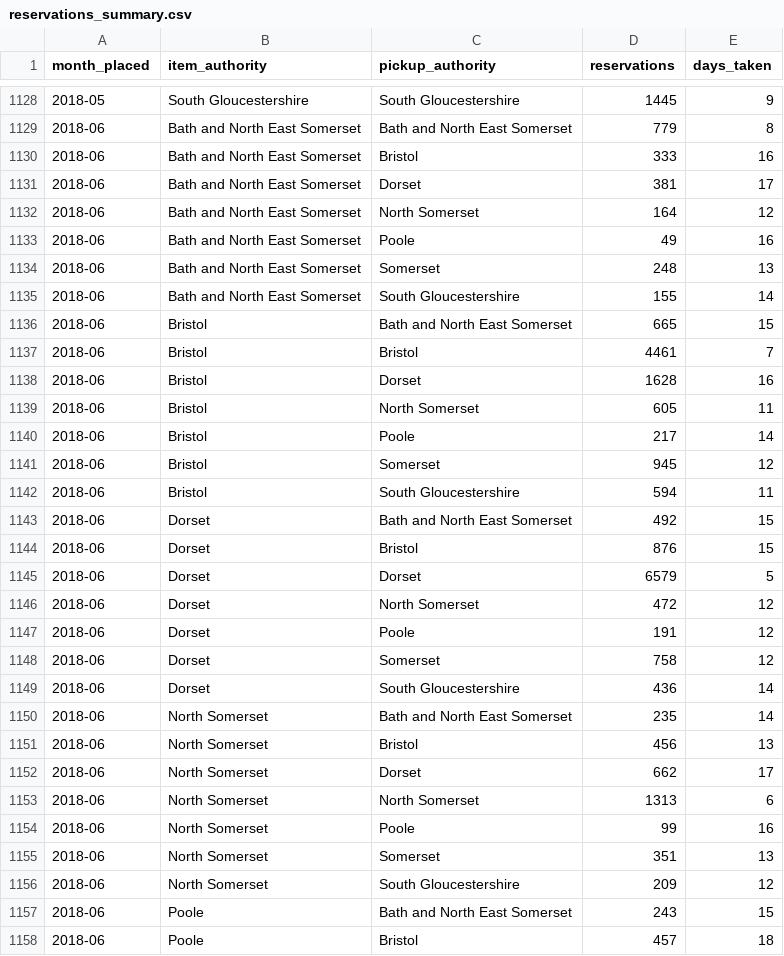
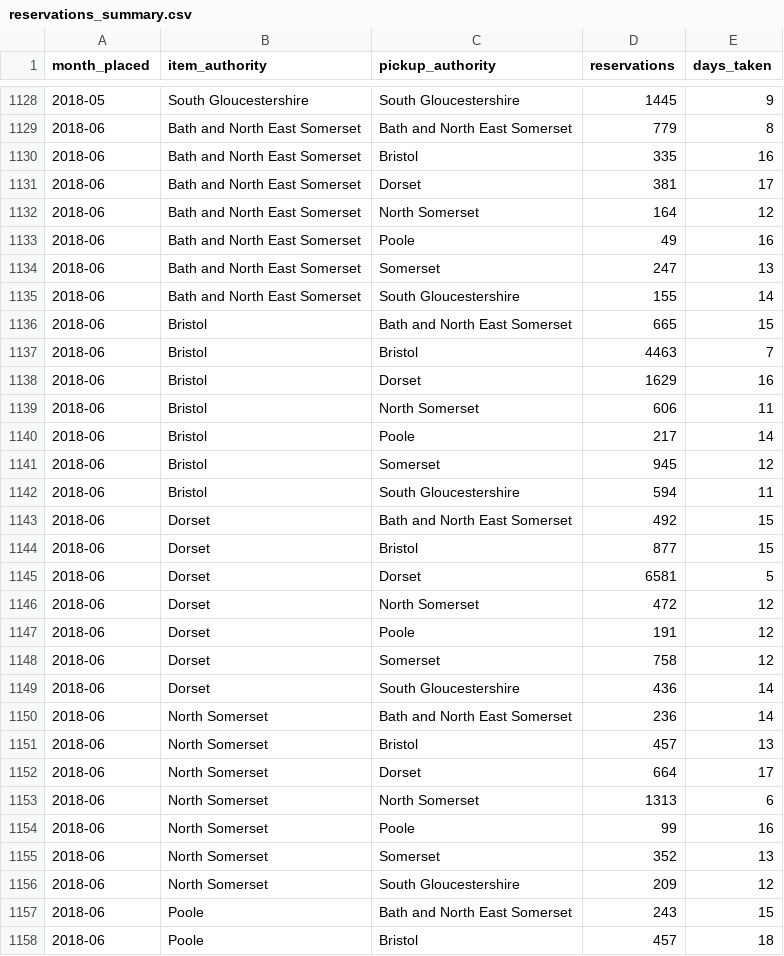
Before and after one commit to LibrariesWest/opendata, a CSV file: usage/reservations_summary.csv, drawn as a sheet; only a part is shown, gaps mark what is left out; the diff covers the shown part only.

Commit message:
Daily update reservation summary data

```diff
--- a/usage/reservations_summary.csv
+++ b/usage/reservations_summary.csv
@@ -1129,3 +1129,3 @@ month_placed,item_authority,pickup_authority,reservations,days_taken
 2018-06,Bath and North East Somerset,Bath and North East Somerset,779,8
-2018-06,Bath and North East Somerset,Bristol,333,16
+2018-06,Bath and North East Somerset,Bristol,335,16
 2018-06,Bath and North East Somerset,Dorset,381,17
@@ -1133,8 +1133,8 @@ month_placed,item_authority,pickup_authority,reservations,days_taken
 2018-06,Bath and North East Somerset,Poole,49,16
-2018-06,Bath and North East Somerset,Somerset,248,13
+2018-06,Bath and North East Somerset,Somerset,247,13
 2018-06,Bath and North East Somerset,South Gloucestershire,155,14
 2018-06,Bristol,Bath and North East Somerset,665,15
-2018-06,Bristol,Bristol,4461,7
-2018-06,Bristol,Dorset,1628,16
-2018-06,Bristol,North Somerset,605,11
+2018-06,Bristol,Bristol,4463,7
+2018-06,Bristol,Dorset,1629,16
+2018-06,Bristol,North Somerset,606,11
 2018-06,Bristol,Poole,217,14
@@ -1143,4 +1143,4 @@ month_placed,item_authority,pickup_authority,reservations,days_taken
 2018-06,Dorset,Bath and North East Somerset,492,15
-2018-06,Dorset,Bristol,876,15
-2018-06,Dorset,Dorset,6579,5
+2018-06,Dorset,Bristol,877,15
+2018-06,Dorset,Dorset,6581,5
 2018-06,Dorset,North Somerset,472,12
@@ -1149,8 +1149,8 @@ month_placed,item_authority,pickup_authority,reservations,days_taken
 2018-06,Dorset,South Gloucestershire,436,14
-2018-06,North Somerset,Bath and North East Somerset,235,14
-2018-06,North Somerset,Bristol,456,13
-2018-06,North Somerset,Dorset,662,17
+2018-06,North Somerset,Bath and North East Somerset,236,14
+2018-06,North Somerset,Bristol,457,13
+2018-06,North Somerset,Dorset,664,17
 2018-06,North Somerset,North Somerset,1313,6
 2018-06,North Somerset,Poole,99,16
-2018-06,North Somerset,Somerset,351,13
+2018-06,North Somerset,Somerset,352,13
 2018-06,North Somerset,South Gloucestershire,209,12
```
Also changed, not shown: 21 edited cells elsewhere in this file.
